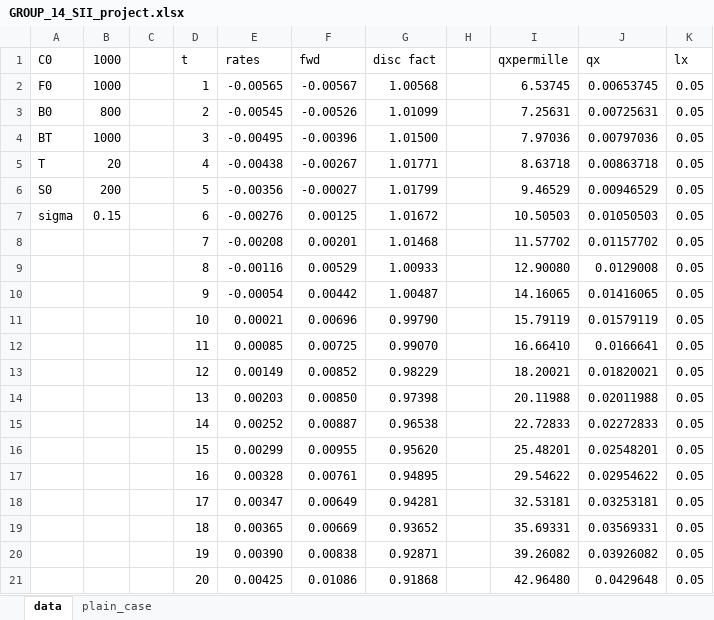
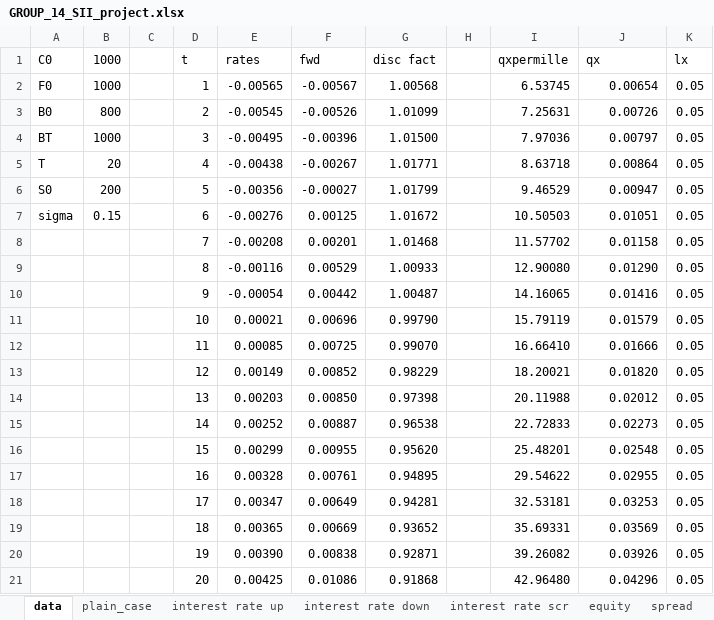
Before and after one commit to roxpietro/Insurance-project, an Excel workbook: GROUP_14_SII_project.xlsx, sheet data, drawn as a sheet; values as stored, in another font and other column widths than the file's, no borders; the diff names each change by its address in the sheet, - before the commit and + after, or states it on an @@ line.

```diff
--- a/GROUP_14_SII_project.xlsx (sheet data)
+++ b/GROUP_14_SII_project.xlsx (sheet data)
+sheet tab: interest rate up
+sheet tab: interest rate down
+sheet tab: interest rate scr
+sheet tab: equity
+sheet tab: spread
-J2 (qx): 0.00653745
+J2 (qx): 0.00654
-J3 (qx): 0.00725631
+J3 (qx): 0.00726
-J4 (qx): 0.00797036
+J4 (qx): 0.00797
-J5 (qx): 0.00863718
+J5 (qx): 0.00864
-J6 (qx): 0.00946529
+J6 (qx): 0.00947
-J7 (qx): 0.01050503
+J7 (qx): 0.01051
-J8 (qx): 0.01157702
+J8 (qx): 0.01158
-J9 (qx): 0.0129008
+J9 (qx): 0.01290
-J10 (qx): 0.01416065
+J10 (qx): 0.01416
-J11 (qx): 0.01579119
+J11 (qx): 0.01579
-J12 (qx): 0.0166641
+J12 (qx): 0.01666
-J13 (qx): 0.01820021
+J13 (qx): 0.01820
-J14 (qx): 0.02011988
+J14 (qx): 0.02012
-J15 (qx): 0.02272833
+J15 (qx): 0.02273
-J16 (qx): 0.02548201
+J16 (qx): 0.02548
-J17 (qx): 0.02954622
+J17 (qx): 0.02955
-J18 (qx): 0.03253181
+J18 (qx): 0.03253
-J19 (qx): 0.03569331
+J19 (qx): 0.03569
-J20 (qx): 0.03926082
+J20 (qx): 0.03926
-J21 (qx): 0.0429648
+J21 (qx): 0.04296
```
Also changed, not shown: sheet plain_case, other sheet tabs, formulas that keep their value, 1 other file.
